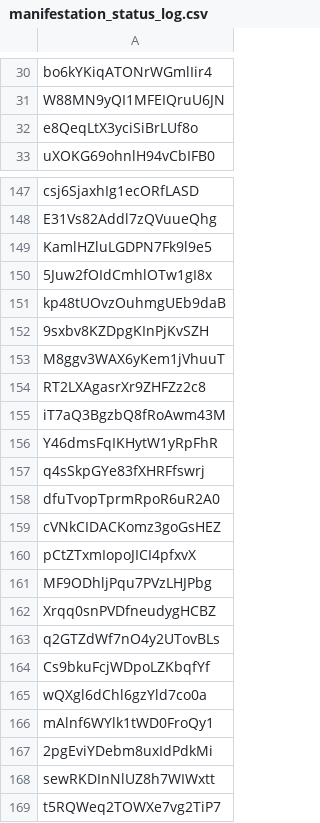
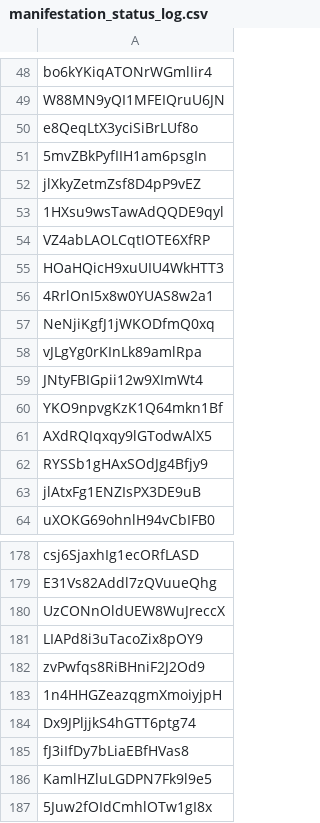
Before and after one commit to OpenPecha/webuddhist-text-uploader, a CSV file: manifestation_status_log.csv, drawn as a sheet; only a part is shown, gaps mark what is left out; the shorter side is filled out with more unchanged rows; the diff covers the shown part only.

```diff
--- a/manifestation_status_log.csv
+++ b/manifestation_status_log.csv
@@ -32,2 +50,15 @@ W88MN9yQI1MFEIQruU6JN
 e8QeqLtX3yciSiBrLUf8o
+5mvZBkPyfIIH1am6psgIn
+jlXkyZetmZsf8D4pP9vEZ
+1HXsu9wsTawAdQQDE9qyl
+VZ4abLAOLCqtIOTE6XfRP
+HOaHQicH9xuUIU4WkHTT3
+4RrlOnI5x8w0YUAS8w2a1
+NeNjiKgfJ1jWKODfmQ0xq
+vJLgYg0rKInLk89amlRpa
+JNtyFBIGpii12w9XImWt4
+YKO9npvgKzK1Q64mkn1Bf
+AXdRQIqxqy9lGTodwAlX5
+RYSSb1gHAxSOdJg4Bfjy9
+jlAtxFg1ENZIsPX3DE9uB
 uXOKG69ohnlH94vCbIFB0
@@ -148,2 +179,8 @@ csj6SjaxhIg1ecORfLASD
 E31Vs82Addl7zQVuueQhg
+UzCONnOldUEW8WuJreccX
+LIAPd8i3uTacoZix8pOY9
+zvPwfqs8RiBHniF2J2Od9
+1n4HHGZeazqgmXmoiyjpH
+Dx9JPljjkS4hGTT6ptg74
+fJ3iIfDy7bLiaEBfHVas8
 KamlHZluLGDPN7Fk9l9e5
```
Also changed, not shown: 99 added rows, 1 moved row and 5 edited cells elsewhere in this file, 2 other files.
